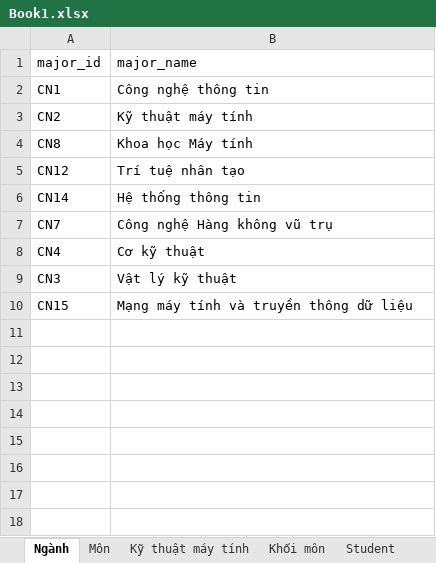
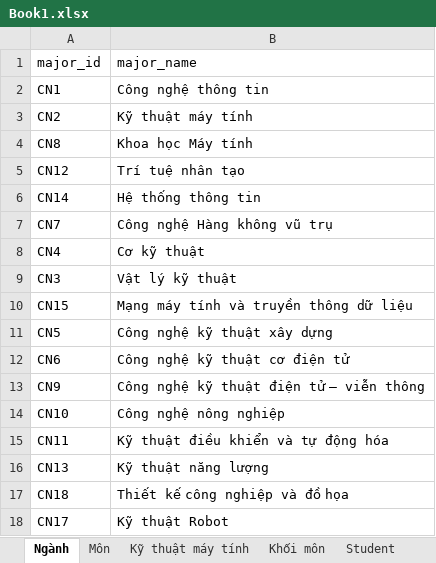
Before and after one commit to nguyenkhackien/Student-Progress-Tracker-, an Excel workbook: BackEnd/src/Book1.xlsx, sheet Ngành, drawn as a sheet; values as stored, in another font and other column widths than the file's, no borders; the diff names each change by its address in the sheet, - before the commit and + after, or states it on an @@ line.

Commit message:
Create study progress data

```diff
--- a/BackEnd/src/Book1.xlsx (sheet Ngành)
+++ b/BackEnd/src/Book1.xlsx (sheet Ngành)
+row 11: CN5 | Công nghệ kỹ thuật xây dựng
+row 12: CN6 | Công nghệ kỹ thuật cơ điện tử
+row 13: CN9 | Công nghệ kỹ thuật điện tử – viễn thông
+row 14: CN10 | Công nghệ nông nghiệp
+row 15: CN11 | Kỹ thuật điều khiển và tự động hóa
+row 16: CN13 | Kỹ thuật năng lượng
+row 17: CN18 | Thiết kế công nghiệp và đồ họa
+row 18: CN17 | Kỹ thuật Robot
```
